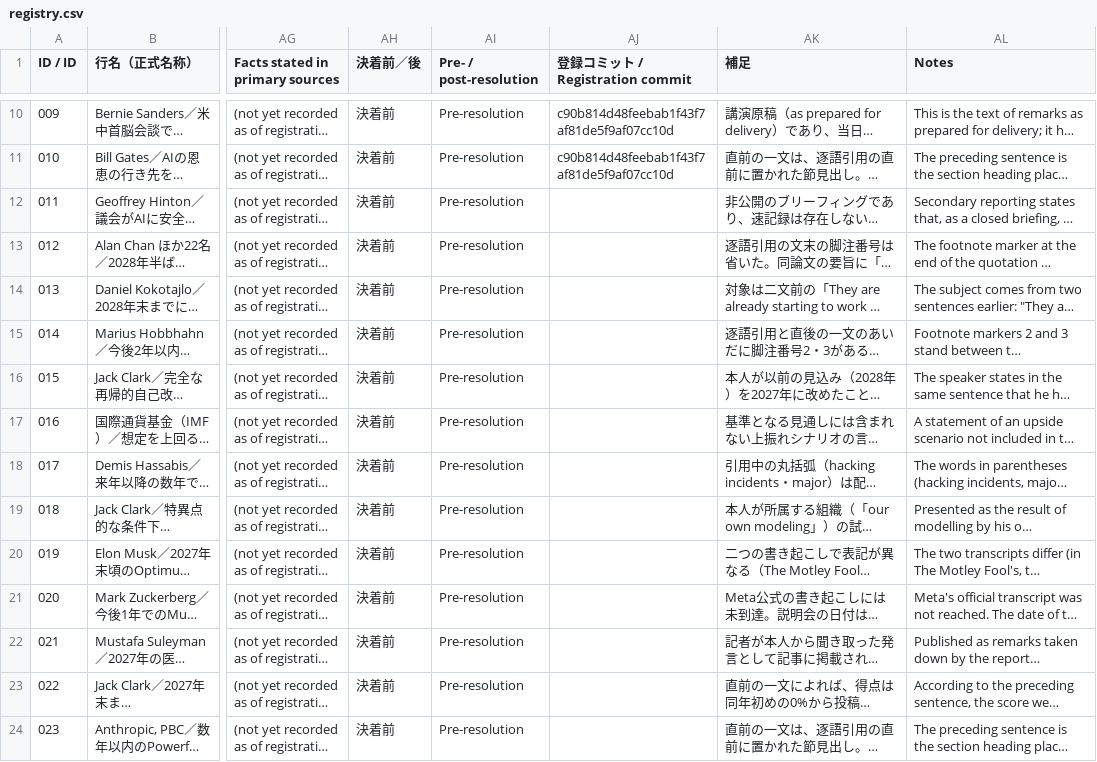
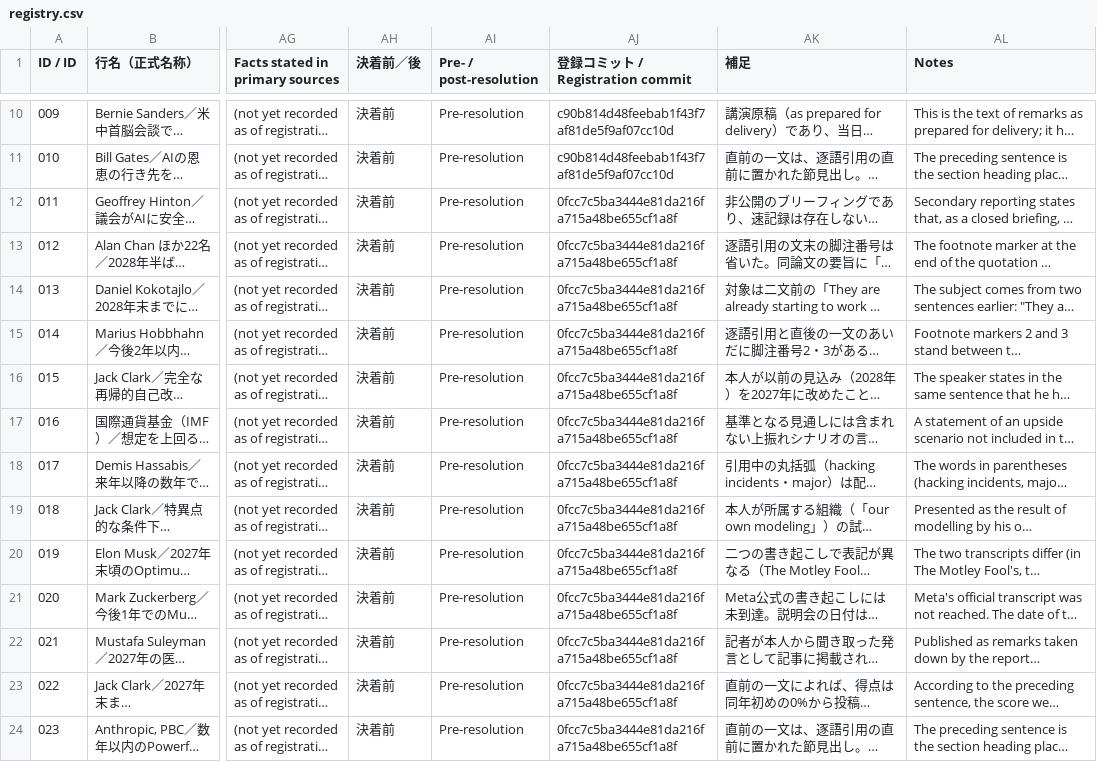
Before and after one commit to Leading-AI-IO/the-ai-forecast-registry, a CSV file: data/registry.csv, drawn as a sheet; only a part is shown, gaps mark what is left out; long unchanged cells end in …; the diff names each change by its address in the sheet, - before the commit and + after, or states it on an @@ line.

Commit message:
Record registration commit hash for rows 011 to 023

```diff
--- a/data/registry.csv
+++ b/data/registry.csv
-AJ12:AJ24 (登録コミット / Registration commit): (empty)
+AJ12:AJ24 (登録コミット / Registration commit): 0fcc7c5ba3444e81da216fa715a48be655cf1a8f
```
Also changed, not shown: 3 other files.
